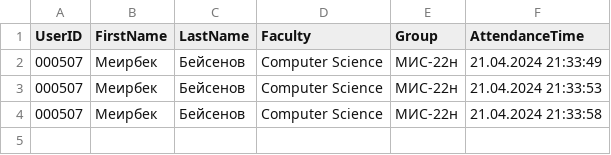
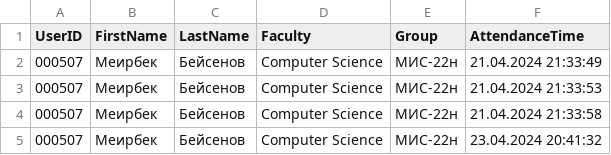
Before and after one commit to Meirbek-dev/facial-recognition-attendance, a CSV file: app_data/attendance_records.csv, drawn as a sheet.

```diff
--- a/app_data/attendance_records.csv
+++ b/app_data/attendance_records.csv
@@ -4 +4,2 @@ UserID,FirstName,LastName,Faculty,Group,AttendanceTime
 000507,Меирбек,Бейсенов,Computer Science,МИС-22н,21.04.2024 21:33:58
+000507,Меирбек,Бейсенов,Computer Science,МИС-22н,23.04.2024 20:41:32
```
Also changed, not shown: 2 other files.
